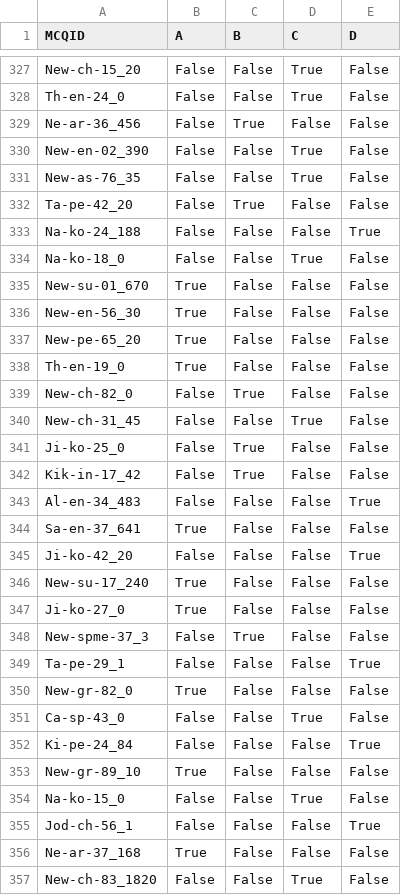
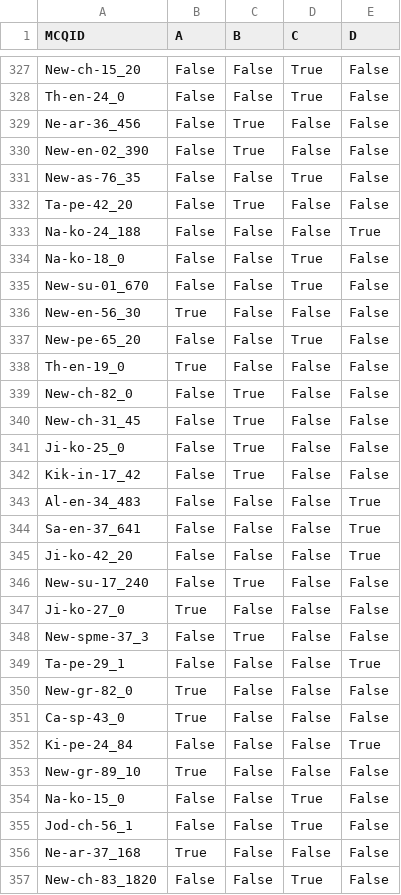
Before and after one commit to ShadowPaint-SP/LLM-finetuning-UNI, a TSV file: results/mcq_train.tsv, drawn as a sheet; only a part is shown, gaps mark what is left out; the diff covers the shown part only.

```diff
--- a/results/mcq_train.tsv
+++ b/results/mcq_train.tsv
@@ -329,3 +329,3 @@ Th-en-24_0	False	False	True	False
 Ne-ar-36_456	False	True	False	False
-New-en-02_390	False	False	True	False
+New-en-02_390	False	True	False	False
 New-as-76_35	False	False	True	False
@@ -334,8 +334,8 @@ Na-ko-24_188	False	False	False	True
 Na-ko-18_0	False	False	True	False
-New-su-01_670	True	False	False	False
+New-su-01_670	False	False	True	False
 New-en-56_30	True	False	False	False
-New-pe-65_20	True	False	False	False
+New-pe-65_20	False	False	True	False
 Th-en-19_0	True	False	False	False
 New-ch-82_0	False	True	False	False
-New-ch-31_45	False	False	True	False
+New-ch-31_45	False	True	False	False
 Ji-ko-25_0	False	True	False	False
@@ -343,5 +343,5 @@ Kik-in-17_42	False	True	False	False
 Al-en-34_483	False	False	False	True
-Sa-en-37_641	True	False	False	False
+Sa-en-37_641	False	False	False	True
 Ji-ko-42_20	False	False	False	True
-New-su-17_240	True	False	False	False
+New-su-17_240	False	True	False	False
 Ji-ko-27_0	True	False	False	False
@@ -350,3 +350,3 @@ Ta-pe-29_1	False	False	False	True
 New-gr-82_0	True	False	False	False
-Ca-sp-43_0	False	False	True	False
+Ca-sp-43_0	True	False	False	False
 Ki-pe-24_84	False	False	False	True
@@ -354,3 +354,3 @@ New-gr-89_10	True	False	False	False
 Na-ko-15_0	False	False	True	False
-Jod-ch-56_1	False	False	False	True
+Jod-ch-56_1	False	False	True	False
 Ne-ar-37_168	True	False	False	False
```
Also changed, not shown: 110 edited cells elsewhere in this file, results/evaluation_report_mcq.csv, results/evaluation_report_saq.csv, 4 other files.
